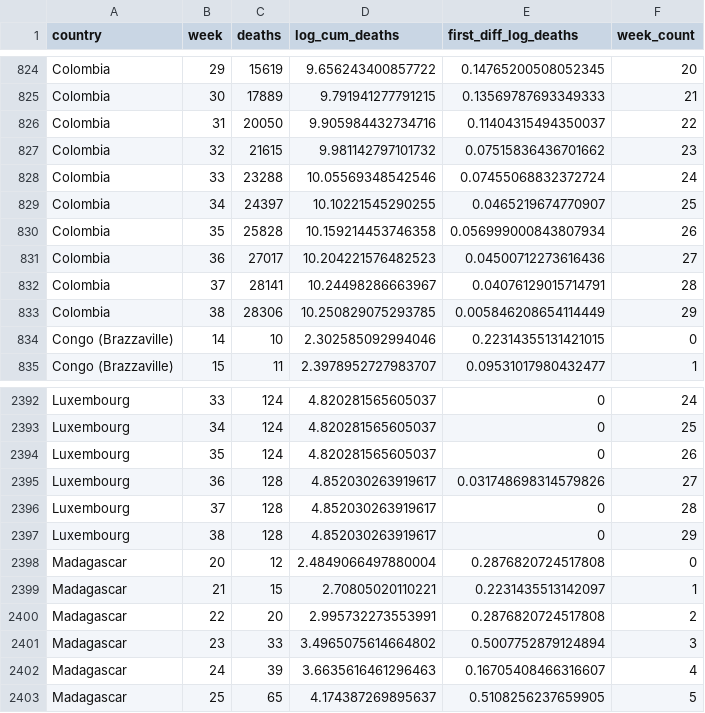
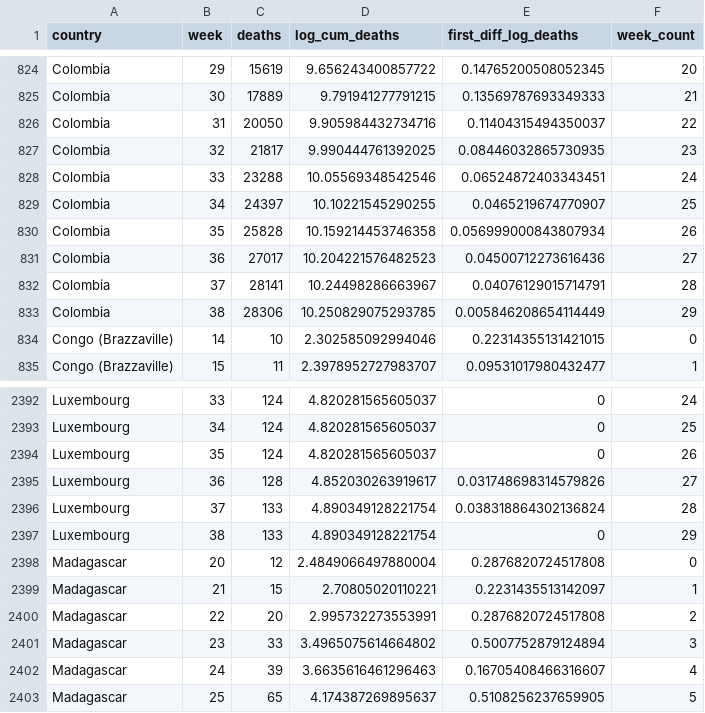
Before and after one commit to joelhay/joelhay.github.io, a CSV file: global_deaths_10_latest.csv, drawn as a sheet; only a part is shown, gaps mark what is left out.

```diff
--- a/global_deaths_10_latest.csv
+++ b/global_deaths_10_latest.csv
@@ -826,4 +826,4 @@ Colombia,30,17889,9.791941277791215,0.13569787693349333,21
 Colombia,31,20050,9.905984432734716,0.11404315494350037,22
-Colombia,32,21615,9.981142797101732,0.07515836436701662,23
-Colombia,33,23288,10.05569348542546,0.07455068832372724,24
+Colombia,32,21817,9.990444761392025,0.08446032865730935,23
+Colombia,33,23288,10.05569348542546,0.06524872403343451,24
 Colombia,34,24397,10.10221545290255,0.0465219674770907,25
@@ -2395,4 +2395,4 @@ Luxembourg,35,124,4.820281565605037,0,26
 Luxembourg,36,128,4.852030263919617,0.031748698314579826,27
-Luxembourg,37,128,4.852030263919617,0,28
-Luxembourg,38,128,4.852030263919617,0,29
+Luxembourg,37,133,4.890349128221754,0.038318864302136824,28
+Luxembourg,38,133,4.890349128221754,0,29
 Madagascar,20,12,2.4849066497880004,0.2876820724517808,0
```
Also changed, not shown: global_cases_100_latest.csv, 6 other files.
